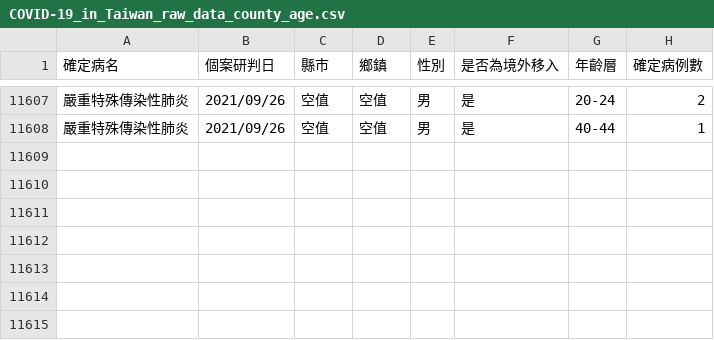
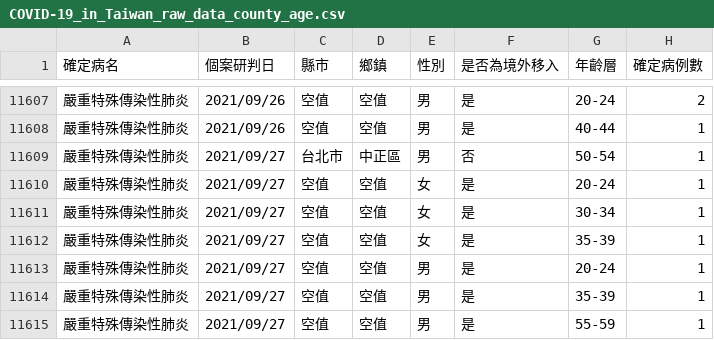
Before and after one commit to Linc-tw/COVID_breakdown, a CSV file: raw_data/COVID-19_in_Taiwan_raw_data_county_age.csv, drawn as a sheet; only a part is shown, gaps mark what is left out.

Commit message:
Automatic data update

```diff
--- a/raw_data/COVID-19_in_Taiwan_raw_data_county_age.csv
+++ b/raw_data/COVID-19_in_Taiwan_raw_data_county_age.csv
@@ -11608 +11608,8 @@
 嚴重特殊傳染性肺炎,2021/09/26,空值,空值,男,是,40-44,1
+嚴重特殊傳染性肺炎,2021/09/27,台北市,中正區,男,否,50-54,1
+嚴重特殊傳染性肺炎,2021/09/27,空值,空值,女,是,20-24,1
+嚴重特殊傳染性肺炎,2021/09/27,空值,空值,女,是,30-34,1
+嚴重特殊傳染性肺炎,2021/09/27,空值,空值,女,是,35-39,1
+嚴重特殊傳染性肺炎,2021/09/27,空值,空值,男,是,20-24,1
+嚴重特殊傳染性肺炎,2021/09/27,空值,空值,男,是,35-39,1
+嚴重特殊傳染性肺炎,2021/09/27,空值,空值,男,是,55-59,1
```
Also changed, not shown: processed_data/2021/local_case_per_county.csv, processed_data/event_timeline_zh-tw.csv, 55 other files.
